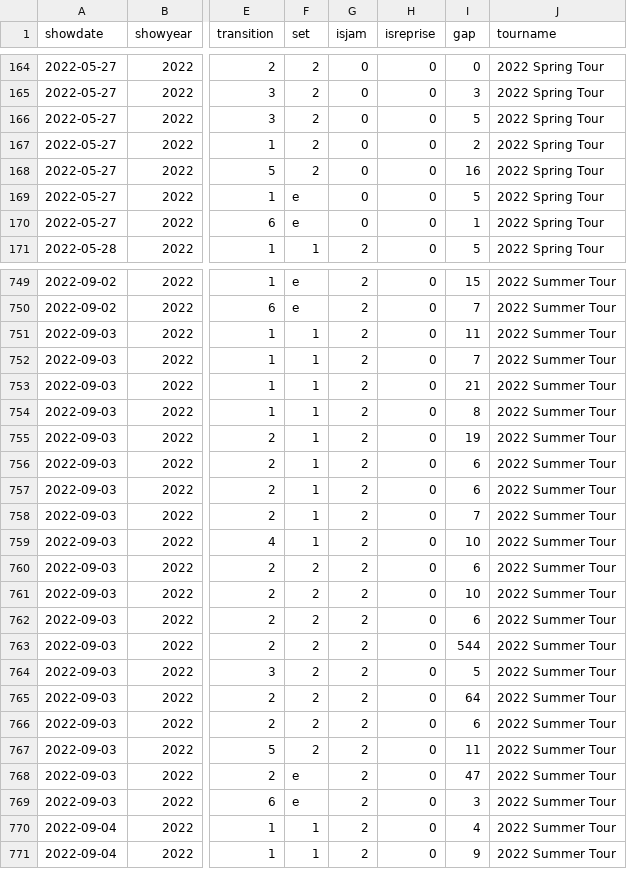
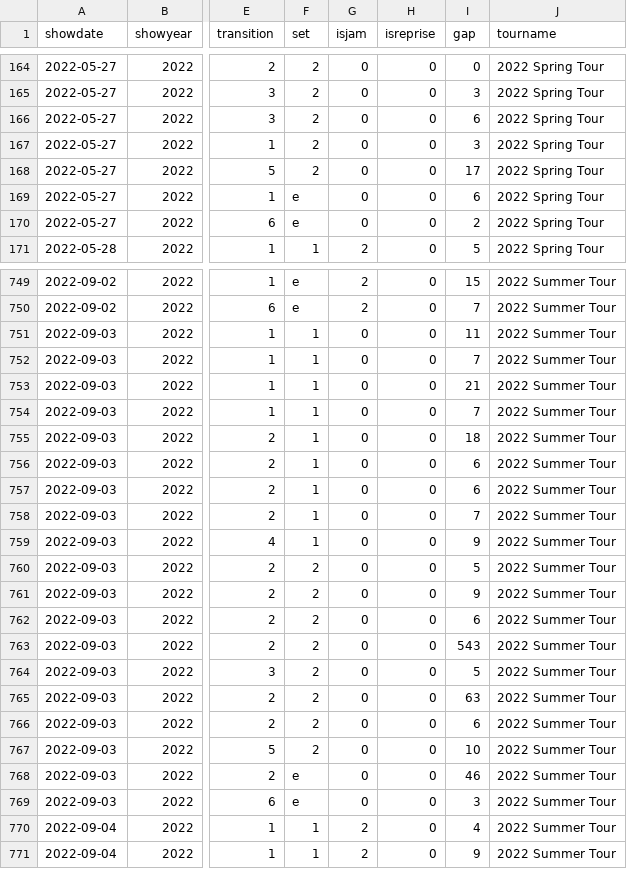
Before and after one commit to jwenerd/phish_setlists, a CSV file: data/csv/2022.csv, drawn as a sheet; only a part is shown, gaps mark what is left out; the diff covers the shown part only; the diff names each change by its address in the sheet, - before the commit and + after, or states it on an @@ line.

```diff
--- a/data/csv/2022.csv
+++ b/data/csv/2022.csv
-I166 (gap): 5
+I166 (gap): 6
-I167 (gap): 2
+I167 (gap): 3
-I168 (gap): 16
+I168 (gap): 17
-I169 (gap): 5
+I169 (gap): 6
-I170 (gap): 1
+I170 (gap): 2
-G751:G769 (isjam): 2
+G751:G769 (isjam): 0
-I754 (gap): 8
+I754 (gap): 7
-I755 (gap): 19
+I755 (gap): 18
-I759 (gap): 10
+I759 (gap): 9
-I760 (gap): 6
+I760 (gap): 5
-I761 (gap): 10
+I761 (gap): 9
-I763 (gap): 544
+I763 (gap): 543
-I765 (gap): 64
+I765 (gap): 63
-I767 (gap): 11
+I767 (gap): 10
-I768 (gap): 47
+I768 (gap): 46
```
Also changed, not shown: 4 edited cells elsewhere in this file, data/csv/1990.csv, data/csv/1993.csv, 20 other files.
